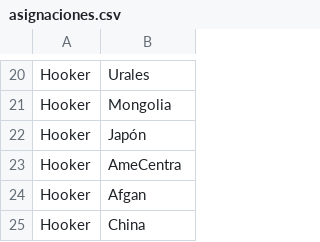
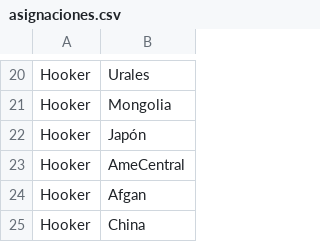
Before and after one commit to miguel-mendez-martinez/Risk2020, a CSV file: asignaciones.csv, drawn as a sheet; only a part is shown, gaps mark what is left out.

```diff
--- a/asignaciones.csv
+++ b/asignaciones.csv
@@ -22,3 +22,3 @@ Hooker;Mongolia
 Hooker;Japón
-Hooker;AmeCentra
+Hooker;AmeCentral
 Hooker;Afgan
```
Also changed, not shown: comandos.csv, 5 other files.
